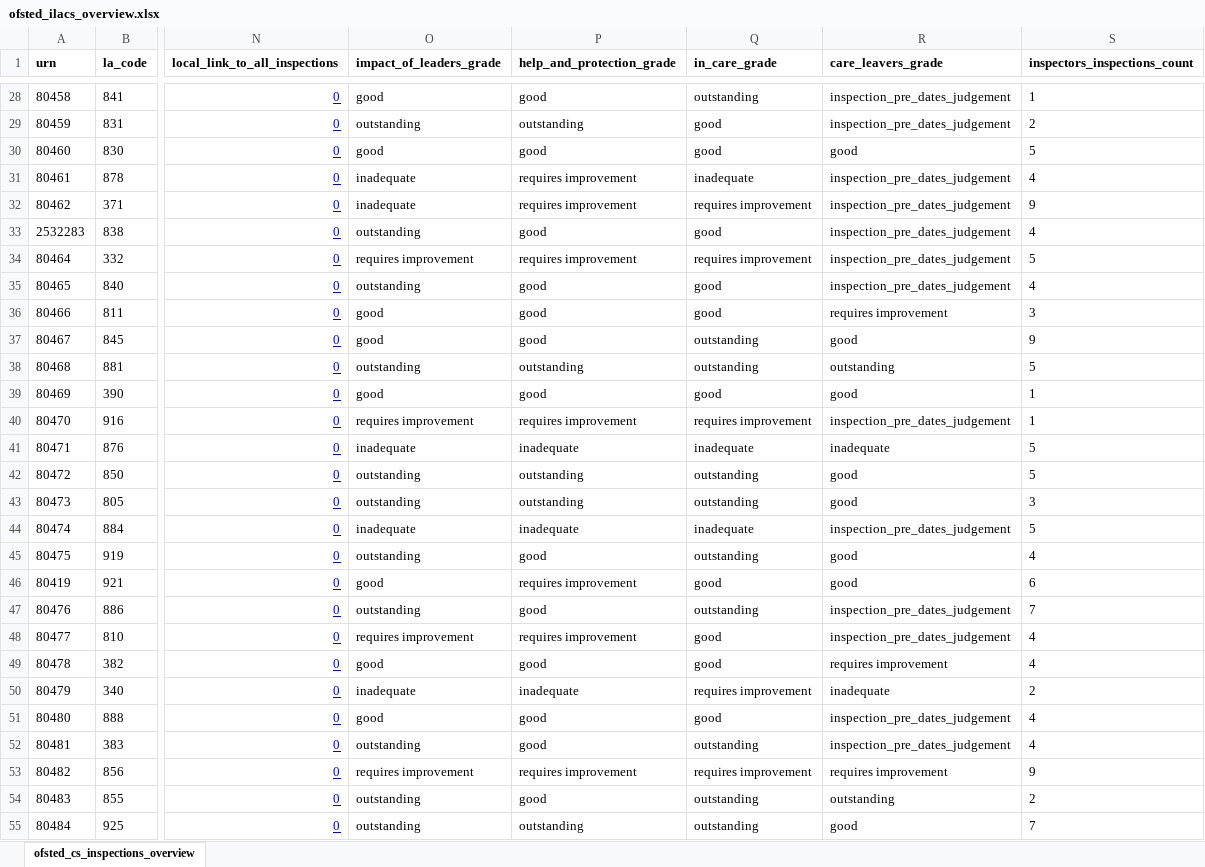
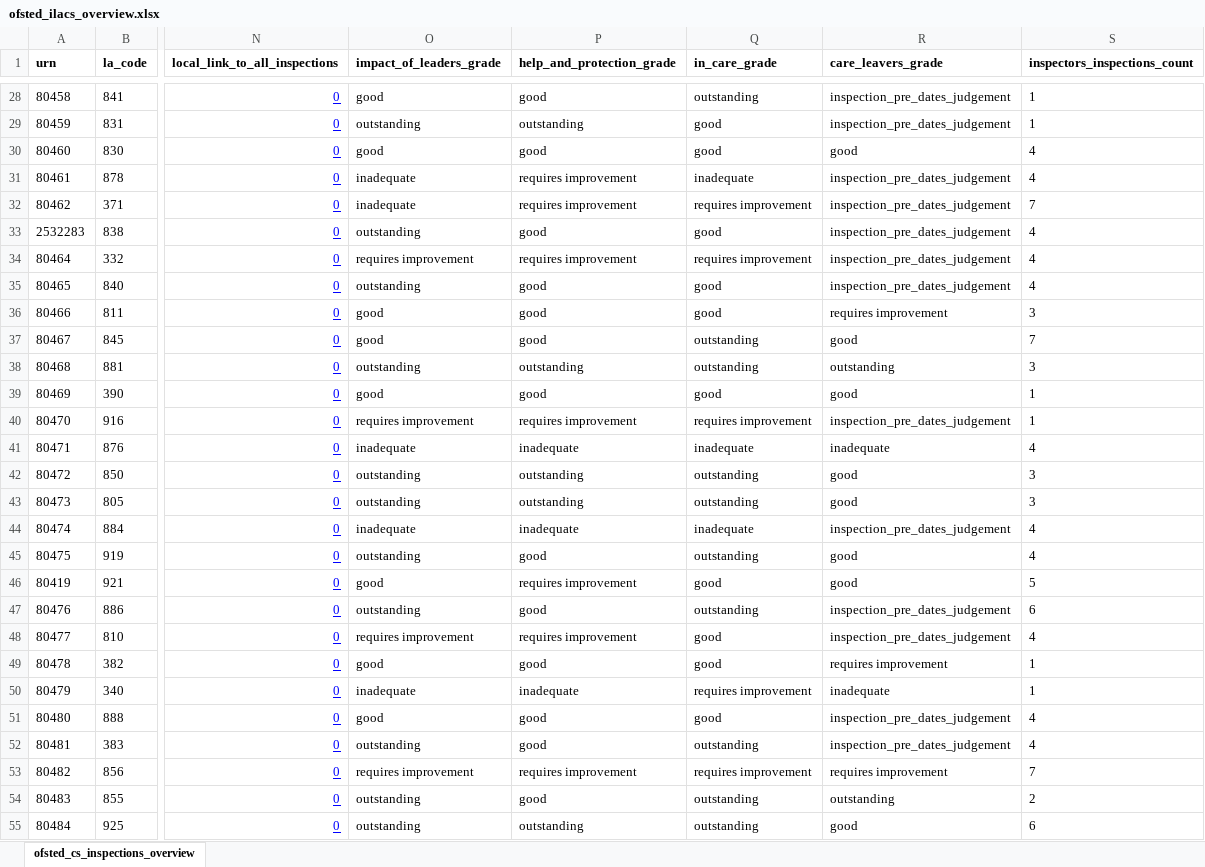
Before and after one commit to data-to-insight/ofsted-ilacs-scrape-tool, an Excel workbook: ofsted_ilacs_overview.xlsx, sheet ofsted_cs_inspections_overview, drawn as a sheet; only a part is shown, gaps mark what is left out; values as stored, in another font and other column widths than the file's, no borders; the diff covers the shown part only; the diff names each change by its address in the sheet, - before the commit and + after, or states it on an @@ line.

```diff
--- a/ofsted_ilacs_overview.xlsx (sheet ofsted_cs_inspections_overview)
+++ b/ofsted_ilacs_overview.xlsx (sheet ofsted_cs_inspections_overview)
-S29 (inspectors_inspections_count): 2
+S29 (inspectors_inspections_count): 1
-S30 (inspectors_inspections_count): 5
+S30 (inspectors_inspections_count): 4
-S32 (inspectors_inspections_count): 9
+S32 (inspectors_inspections_count): 7
-S34 (inspectors_inspections_count): 5
+S34 (inspectors_inspections_count): 4
-S37 (inspectors_inspections_count): 9
+S37 (inspectors_inspections_count): 7
-S38 (inspectors_inspections_count): 5
+S38 (inspectors_inspections_count): 3
-S41 (inspectors_inspections_count): 5
+S41 (inspectors_inspections_count): 4
-S42 (inspectors_inspections_count): 5
+S42 (inspectors_inspections_count): 3
-S44 (inspectors_inspections_count): 5
+S44 (inspectors_inspections_count): 4
-S46 (inspectors_inspections_count): 6
+S46 (inspectors_inspections_count): 5
-S47 (inspectors_inspections_count): 7
+S47 (inspectors_inspections_count): 6
-S49 (inspectors_inspections_count): 4
+S49 (inspectors_inspections_count): 1
-S50 (inspectors_inspections_count): 2
+S50 (inspectors_inspections_count): 1
-S53 (inspectors_inspections_count): 9
+S53 (inspectors_inspections_count): 7
-S55 (inspectors_inspections_count): 7
+S55 (inspectors_inspections_count): 6
```
Also changed, not shown: 53 removed rows and 52 edited cells elsewhere in this sheet, 5 other files.
